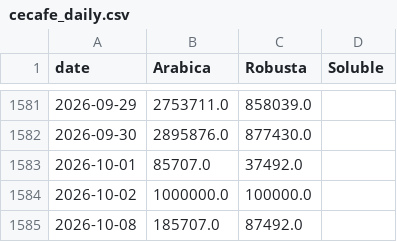
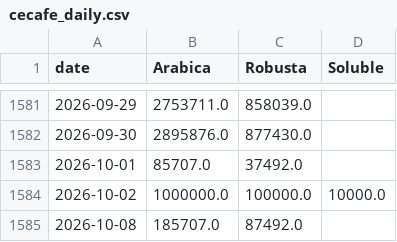
Before and after one commit to virataryaa/Daily-Cecafe, a CSV file: Database/cecafe_daily.csv, drawn as a sheet; only a part is shown, gaps mark what is left out.

Commit message:
Entry 2026-10-02 via dashboard | Arabica 1,000,000 | Robusta 100,000 | Soluble 10,000

```diff
--- a/Database/cecafe_daily.csv
+++ b/Database/cecafe_daily.csv
@@ -1583,3 +1583,3 @@ date,Arabica,Robusta,Soluble
 2026-10-01,85707.0,37492.0,
-2026-10-02,1000000.0,100000.0,
+2026-10-02,1000000.0,100000.0,10000.0
 2026-10-08,185707.0,87492.0,
```
